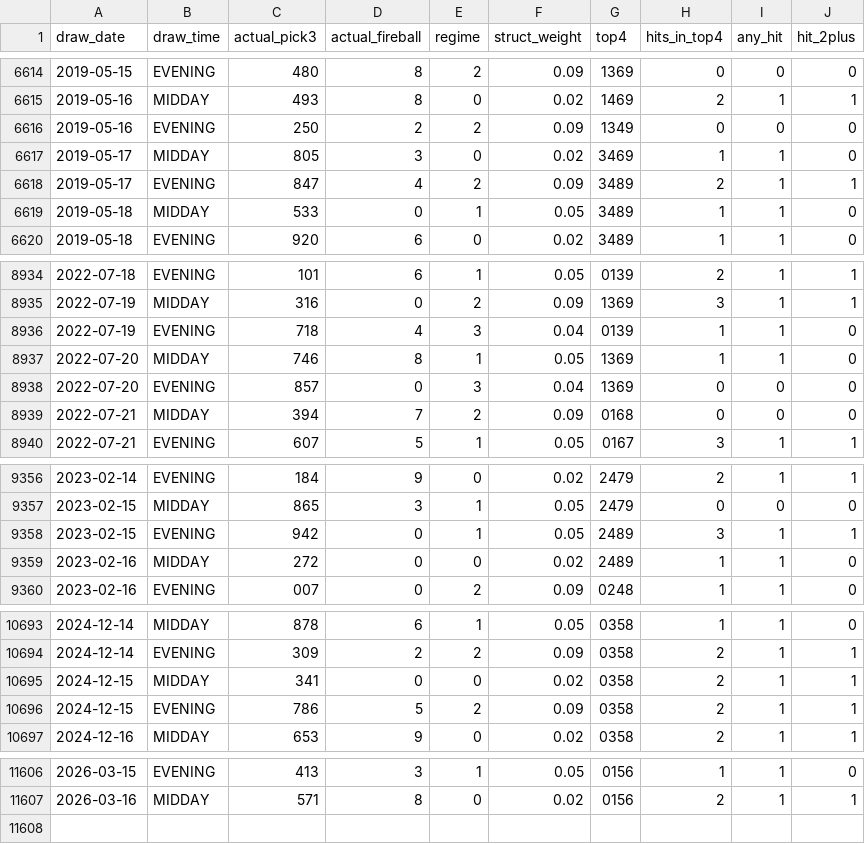
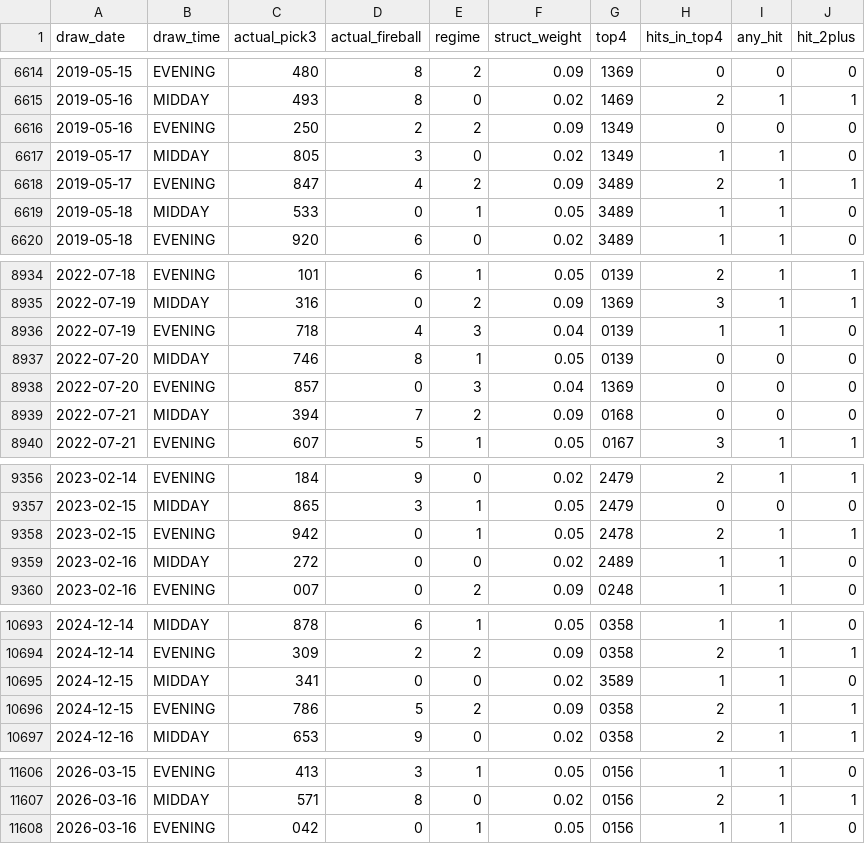
Before and after one commit to Fluffyballs78/il-pick3-pipeline, a CSV file: data/live_performance_log.csv, drawn as a sheet; only a part is shown, gaps mark what is left out.

```diff
--- a/data/live_performance_log.csv
+++ b/data/live_performance_log.csv
@@ -6616,3 +6616,3 @@ draw_date,draw_time,actual_pick3,actual_fireball,regime,struct_weight,top4,hits_
 2019-05-16,EVENING,250,2,2,0.09,1349,0,0,0
-2019-05-17,MIDDAY,805,3,0,0.02,3469,1,1,0
+2019-05-17,MIDDAY,805,3,0,0.02,1349,1,1,0
 2019-05-17,EVENING,847,4,2,0.09,3489,2,1,1
@@ -8936,3 +8936,3 @@ draw_date,draw_time,actual_pick3,actual_fireball,regime,struct_weight,top4,hits_
 2022-07-19,EVENING,718,4,3,0.04,0139,1,1,0
-2022-07-20,MIDDAY,746,8,1,0.05,1369,1,1,0
+2022-07-20,MIDDAY,746,8,1,0.05,0139,0,0,0
 2022-07-20,EVENING,857,0,3,0.04,1369,0,0,0
@@ -9357,3 +9357,3 @@ draw_date,draw_time,actual_pick3,actual_fireball,regime,struct_weight,top4,hits_
 2023-02-15,MIDDAY,865,3,1,0.05,2479,0,0,0
-2023-02-15,EVENING,942,0,1,0.05,2489,3,1,1
+2023-02-15,EVENING,942,0,1,0.05,2478,2,1,1
 2023-02-16,MIDDAY,272,0,0,0.02,2489,1,1,0
@@ -10694,3 +10694,3 @@ draw_date,draw_time,actual_pick3,actual_fireball,regime,struct_weight,top4,hits_
 2024-12-14,EVENING,309,2,2,0.09,0358,2,1,1
-2024-12-15,MIDDAY,341,0,0,0.02,0358,2,1,1
+2024-12-15,MIDDAY,341,0,0,0.02,3589,1,1,0
 2024-12-15,EVENING,786,5,2,0.09,0358,2,1,1
@@ -11607 +11607,2 @@ draw_date,draw_time,actual_pick3,actual_fireball,regime,struct_weight,top4,hits_
 2026-03-16,MIDDAY,571,8,0,0.02,0156,2,1,1
+2026-03-16,EVENING,042,0,1,0.05,0156,1,1,0
```
Also changed, not shown: 8 other files.
